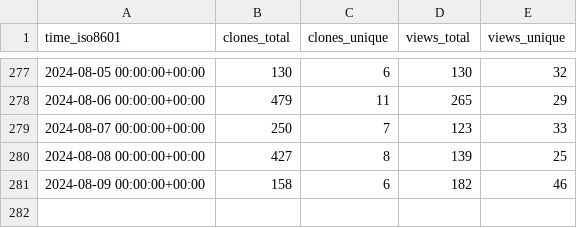
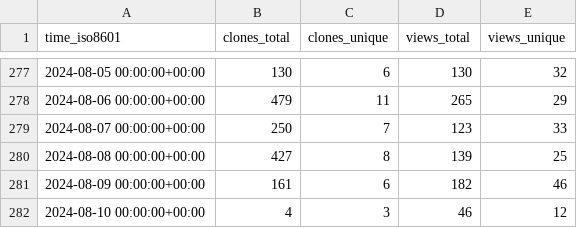
Before and after one commit to mathesar-foundation/mathesar, a CSV file: mathesar-foundation/mathesar/ghrs-data/views_clones_aggregate.csv, drawn as a sheet; only a part is shown, gaps mark what is left out.

```diff
--- a/mathesar-foundation/mathesar/ghrs-data/views_clones_aggregate.csv
+++ b/mathesar-foundation/mathesar/ghrs-data/views_clones_aggregate.csv
@@ -280,2 +280,3 @@ time_iso8601,clones_total,clones_unique,views_total,views_unique
 2024-08-08 00:00:00+00:00,427,8,139,25
-2024-08-09 00:00:00+00:00,158,6,182,46
+2024-08-09 00:00:00+00:00,161,6,182,46
+2024-08-10 00:00:00+00:00,4,3,46,12
```
Also changed, not shown: 1 other file.
